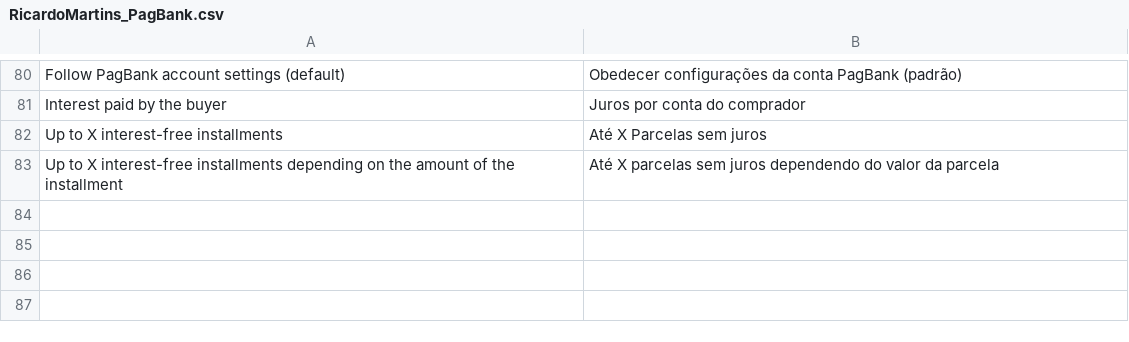
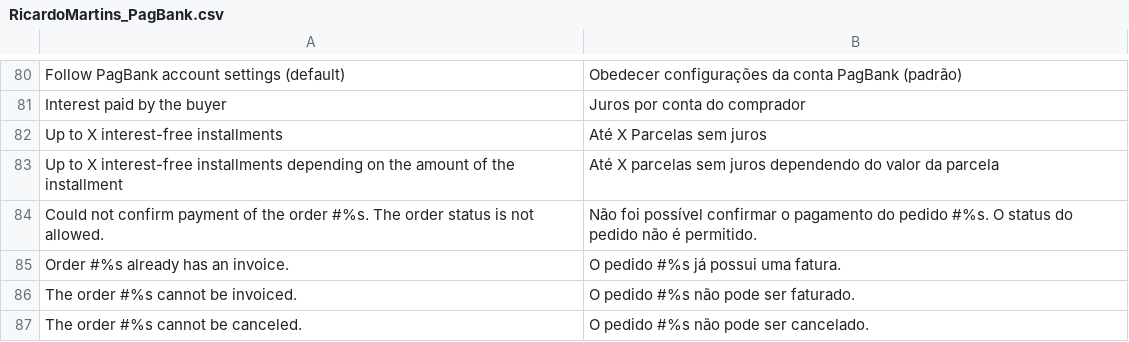
Before and after one commit to r-martins/PagBank-Magento1, a CSV file: app/locale/pt_BR/RicardoMartins_PagBank.csv, drawn as a sheet; only a part is shown, gaps mark what is left out.

Commit message:
Handle credit card payment response - refactoring #5209629

```diff
--- a/app/locale/pt_BR/RicardoMartins_PagBank.csv
+++ b/app/locale/pt_BR/RicardoMartins_PagBank.csv
@@ -83 +83,5 @@
 "Up to X interest-free installments depending on the amount of the installment","Até X parcelas sem juros dependendo do valor da parcela"
+"Could not confirm payment of the order #%s. The order status is not allowed.","Não foi possível confirmar o pagamento do pedido #%s. O status do pedido não é permitido."
+"Order #%s already has an invoice.","O pedido #%s já possui uma fatura."
+"The order #%s cannot be invoiced.","O pedido #%s não pode ser faturado."
+"The order #%s cannot be canceled.","O pedido #%s não pode ser cancelado."
```
Also changed, not shown: 2 other files.
